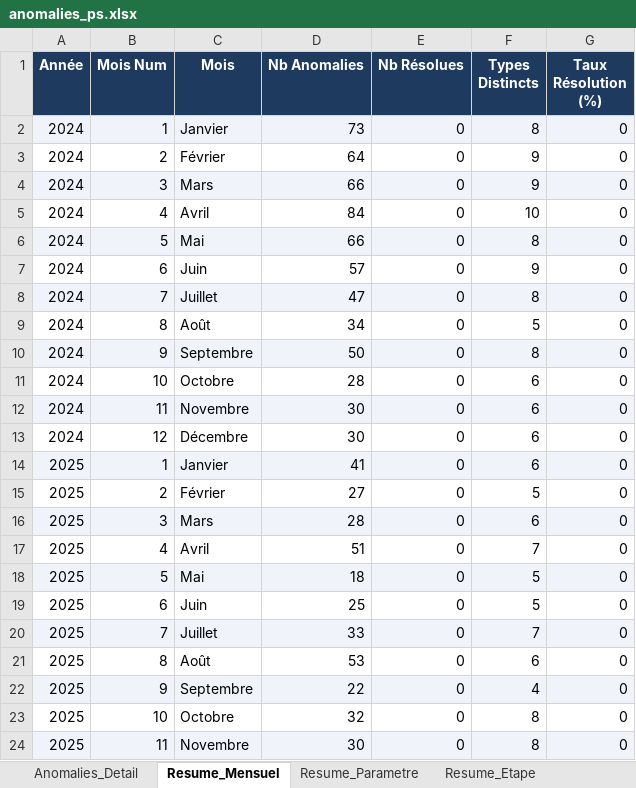
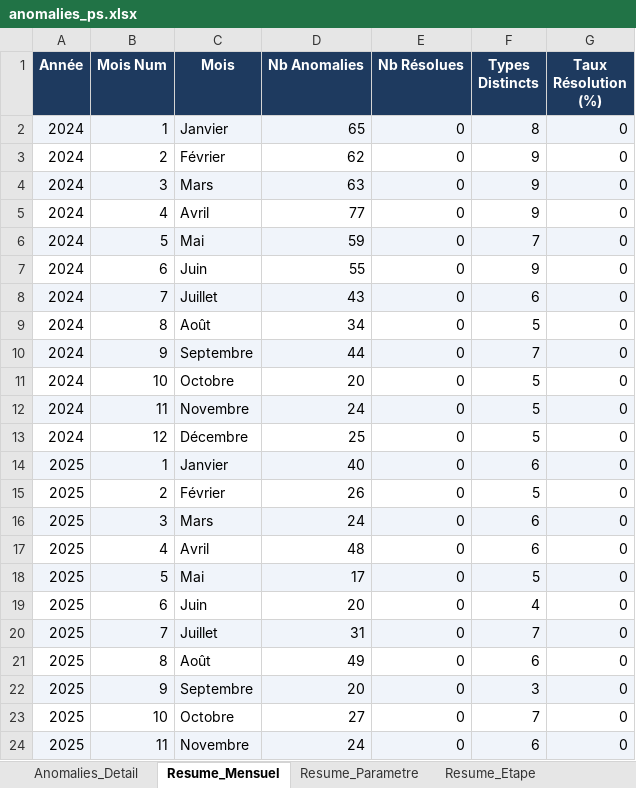
Before and after one commit to zuzumn79-svg/STPA1, an Excel workbook: anomalies_ps.xlsx, sheet Resume_Mensuel, drawn as a sheet; only a part is shown; values as stored, in another font and other column widths than the file's, no borders; charts and pictures not drawn; the diff covers the shown part only; the diff names each change by its address in the sheet, - before the commit and + after, or states it on an @@ line.

```diff
--- a/anomalies_ps.xlsx (sheet Resume_Mensuel)
+++ b/anomalies_ps.xlsx (sheet Resume_Mensuel)
-D2 (Nb Anomalies): 73
+D2 (Nb Anomalies): 65
-D3 (Nb Anomalies): 64
+D3 (Nb Anomalies): 62
-D4 (Nb Anomalies): 66
+D4 (Nb Anomalies): 63
-D5 (Nb Anomalies): 84
+D5 (Nb Anomalies): 77
-F5 (Types Distincts): 10
+F5 (Types Distincts): 9
-D6 (Nb Anomalies): 66
+D6 (Nb Anomalies): 59
-F6 (Types Distincts): 8
+F6 (Types Distincts): 7
-D7 (Nb Anomalies): 57
+D7 (Nb Anomalies): 55
-D8 (Nb Anomalies): 47
+D8 (Nb Anomalies): 43
-F8 (Types Distincts): 8
+F8 (Types Distincts): 6
-D10 (Nb Anomalies): 50
+D10 (Nb Anomalies): 44
-F10 (Types Distincts): 8
+F10 (Types Distincts): 7
-D11 (Nb Anomalies): 28
+D11 (Nb Anomalies): 20
-F11:F13 (Types Distincts): 6
+F11:F13 (Types Distincts): 5
-D12 (Nb Anomalies): 30
+D12 (Nb Anomalies): 24
-D13 (Nb Anomalies): 30
+D13 (Nb Anomalies): 25
-D14 (Nb Anomalies): 41
+D14 (Nb Anomalies): 40
-D15 (Nb Anomalies): 27
+D15 (Nb Anomalies): 26
-D16 (Nb Anomalies): 28
+D16 (Nb Anomalies): 24
-D17 (Nb Anomalies): 51
+D17 (Nb Anomalies): 48
-F17 (Types Distincts): 7
+F17 (Types Distincts): 6
-D18 (Nb Anomalies): 18
+D18 (Nb Anomalies): 17
-D19 (Nb Anomalies): 25
+D19 (Nb Anomalies): 20
-F19 (Types Distincts): 5
+F19 (Types Distincts): 4
-D20 (Nb Anomalies): 33
+D20 (Nb Anomalies): 31
-D21 (Nb Anomalies): 53
+D21 (Nb Anomalies): 49
-D22 (Nb Anomalies): 22
+D22 (Nb Anomalies): 20
-F22 (Types Distincts): 4
+F22 (Types Distincts): 3
-D23 (Nb Anomalies): 32
+D23 (Nb Anomalies): 27
-F23 (Types Distincts): 8
+F23 (Types Distincts): 7
-D24 (Nb Anomalies): 30
+D24 (Nb Anomalies): 24
-F24 (Types Distincts): 8
+F24 (Types Distincts): 6
```
Also changed, not shown: 4 edited cells elsewhere in this sheet, sheet Anomalies_Detail, sheet Resume_Parametre, sheet Resume_Etape, anomalies_ps7.xlsx, anomalies_ssse.xlsx.
